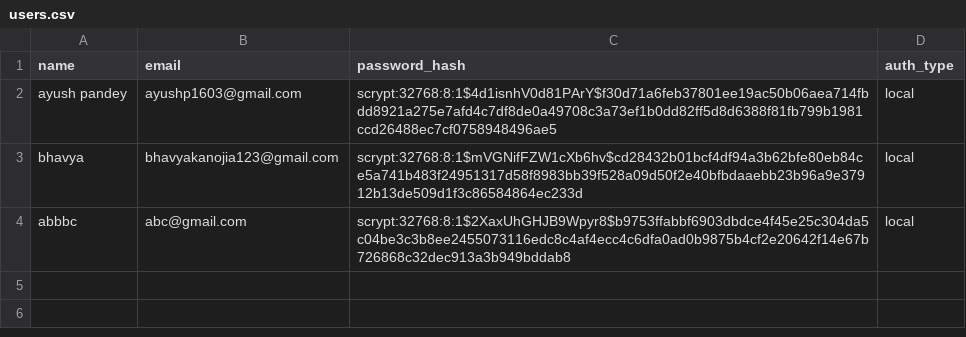
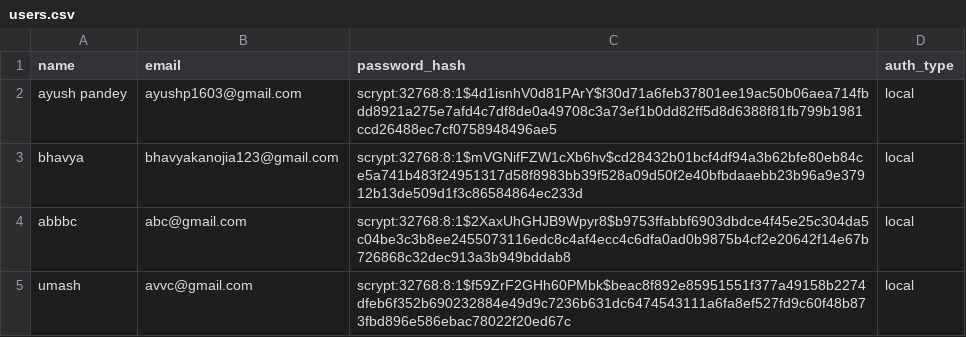
Before and after one commit to abhinavsinghcs27/capstone_finance, a CSV file: backend/users.csv, drawn as a sheet.

```diff
--- a/backend/users.csv
+++ b/backend/users.csv
@@ -4 +4,2 @@ bhavya,bhavyakanojia123@gmail.com,scrypt:32768:8:1$mVGNifFZW1cXb6hv$cd28432b01bc
 abbbc,abc@gmail.com,scrypt:32768:8:1$2XaxUhGHJB9Wpyr8$b9753ffabbf6903dbdce4f45e25c304da5c04be3c3b8ee2455073116edc8c4af4ecc4c6dfa0ad0b9875b4cf2e20642f14e67b726868c32dec913a3b949bddab8,local
+umash,avvc@gmail.com,scrypt:32768:8:1$f59ZrF2GHh60PMbk$beac8f892e85951551f377a49158b2274dfeb6f352b690232884e49d9c7236b631dc6474543111a6fa8ef527fd9c60f48b873fbd896e586ebac78022f20ed67c,local
```
Also changed, not shown: backend/user_data.csv, 11 other files.
